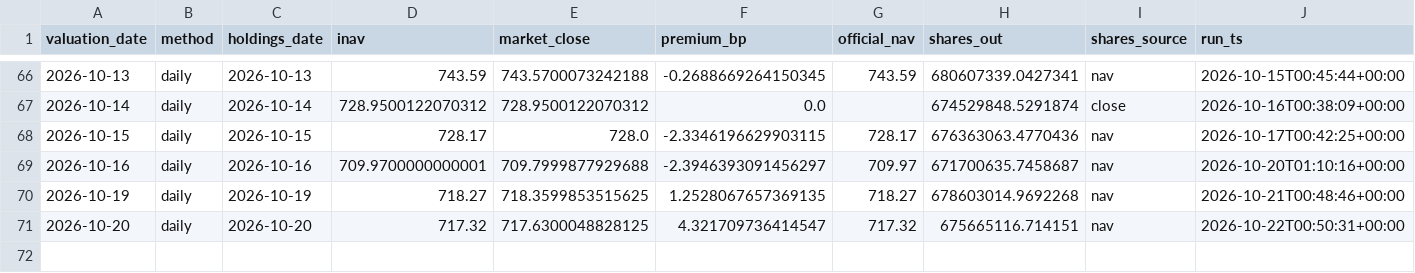
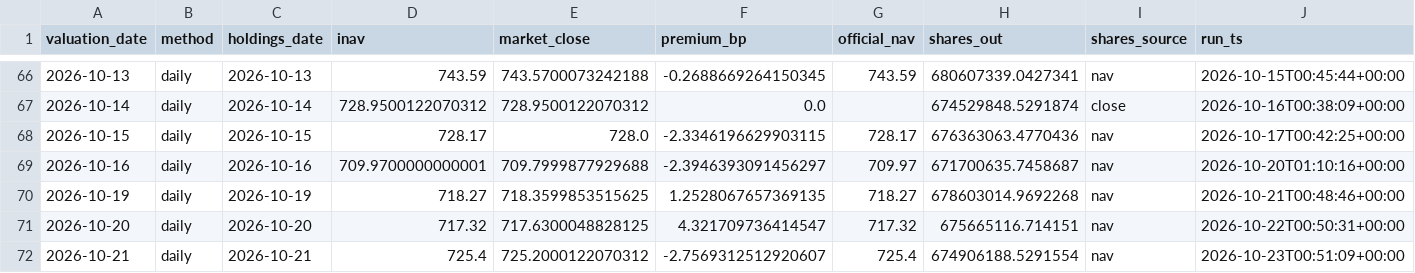
Before and after one commit to vanshwahi01/qqq-inav-monitor, a CSV file: output/results.csv, drawn as a sheet; only a part is shown, gaps mark what is left out; the diff names each change by its address in the sheet, - before the commit and + after, or states it on an @@ line.

```diff
--- a/output/results.csv
+++ b/output/results.csv
+row 72: 2026-10-21 | daily | 2026-10-21 | 725.4 | 725.2000122070312 | -2.7569312512920607 | 725.4 | 674906188.5291554 | nav | 2026-10-23T00:51:09+00:00
```
Also changed, not shown: 4 other files.
